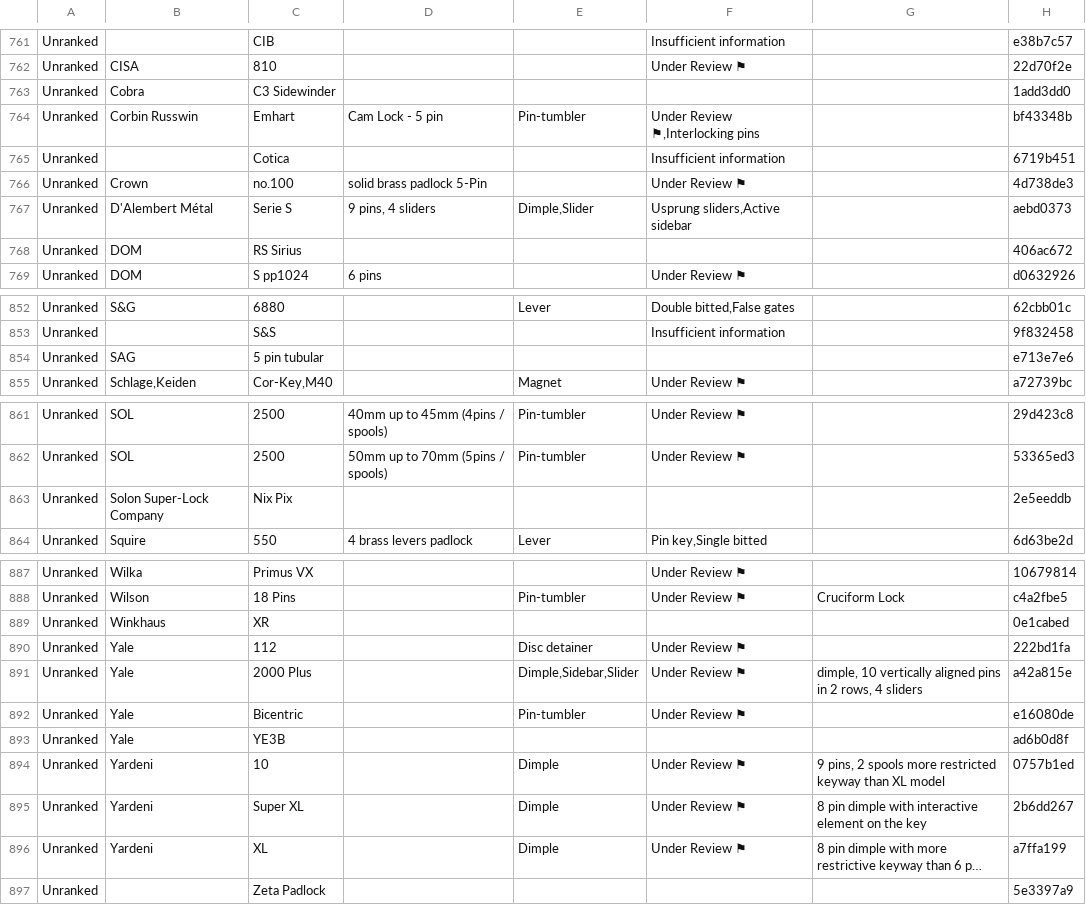
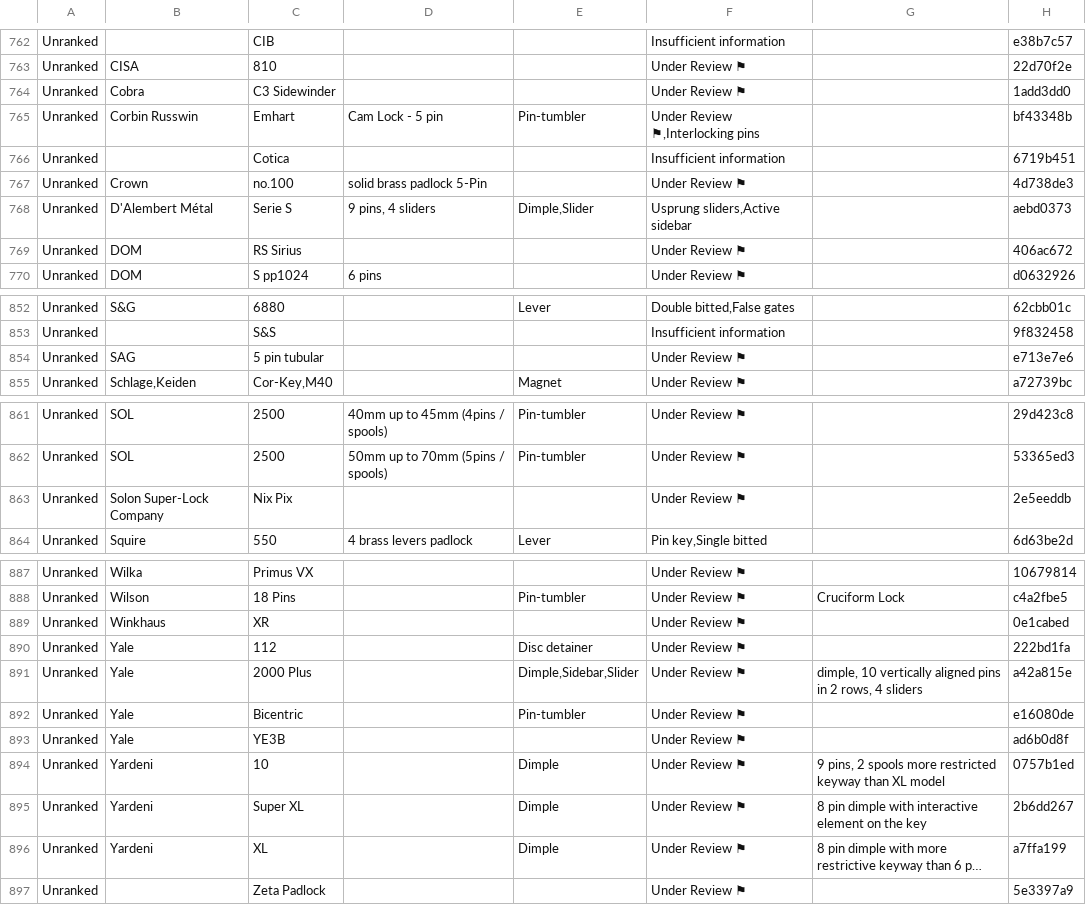
Before and after one commit to mgsecure/lpu-belt-explorer, a CSV file: data.csv, drawn as a sheet; only a part is shown, gaps mark what is left out; long unchanged cells end in …; addresses are those after the commit; the diff covers the shown part only; the diff names each change by its address in the sheet, - before the commit and + after, or states it on an @@ line.

```diff
--- a/data.csv
+++ b/data.csv
-F764: (empty)
+F764: Under Review ⚑
-F769: (empty)
+F769: Under Review ⚑
-F854: (empty)
+F854: Under Review ⚑
-F863: (empty)
+F863: Under Review ⚑
-F889: (empty)
+F889: Under Review ⚑
-F893: (empty)
+F893: Under Review ⚑
-F897: (empty)
+F897: Under Review ⚑
```
Also changed, not shown: 3 added rows, 3 removed rows and 17 edited cells elsewhere in this file, 52 other files.
